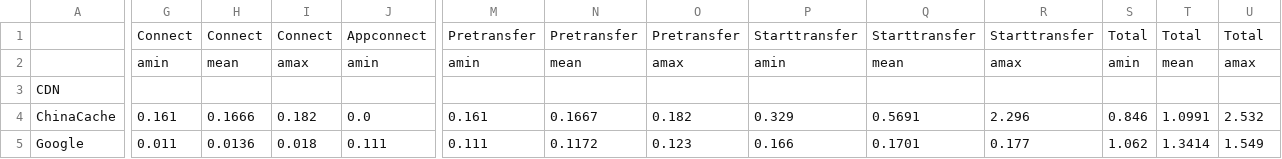
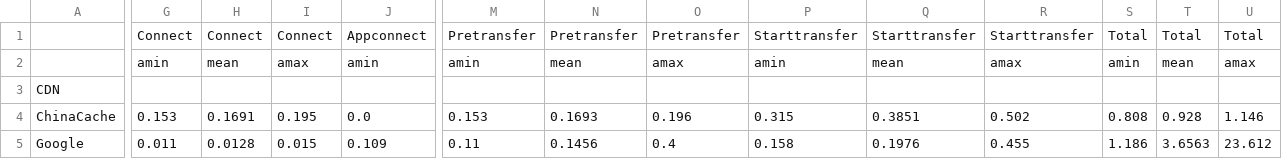
Before and after one commit to altonga/CDNAnalysis, a CSV file: opcdn.csv, drawn as a sheet; only a part is shown, gaps mark what is left out; the diff covers the shown part only; the diff names each change by its address in the sheet, - before the commit and + after, or states it on an @@ line.

```diff
--- a/opcdn.csv
+++ b/opcdn.csv
-G4: 0.161
+G4: 0.153
-H4: 0.1666
+H4: 0.1691
-I4: 0.182
+I4: 0.195
-M4: 0.161
+M4: 0.153
-N4: 0.1667
+N4: 0.1693
-O4: 0.182
+O4: 0.196
-P4: 0.329
+P4: 0.315
-Q4: 0.5691
+Q4: 0.3851
-R4: 2.296
+R4: 0.502
-S4: 0.846
+S4: 0.808
-T4: 1.0991
+T4: 0.928
-U4: 2.532
+U4: 1.146
-H5: 0.0136
+H5: 0.0128
-I5: 0.018
+I5: 0.015
-J5: 0.111
+J5: 0.109
-M5: 0.111
+M5: 0.11
-N5: 0.1172
+N5: 0.1456
-O5: 0.123
+O5: 0.4
-P5: 0.166
+P5: 0.158
-Q5: 0.1701
+Q5: 0.1976
-R5: 0.177
+R5: 0.455
-S5: 1.062
+S5: 1.186
-T5: 1.3414
+T5: 3.6563
-U5: 1.549
+U5: 23.612
```
Also changed, not shown: 2 edited cells elsewhere in this file, 3 other files.
